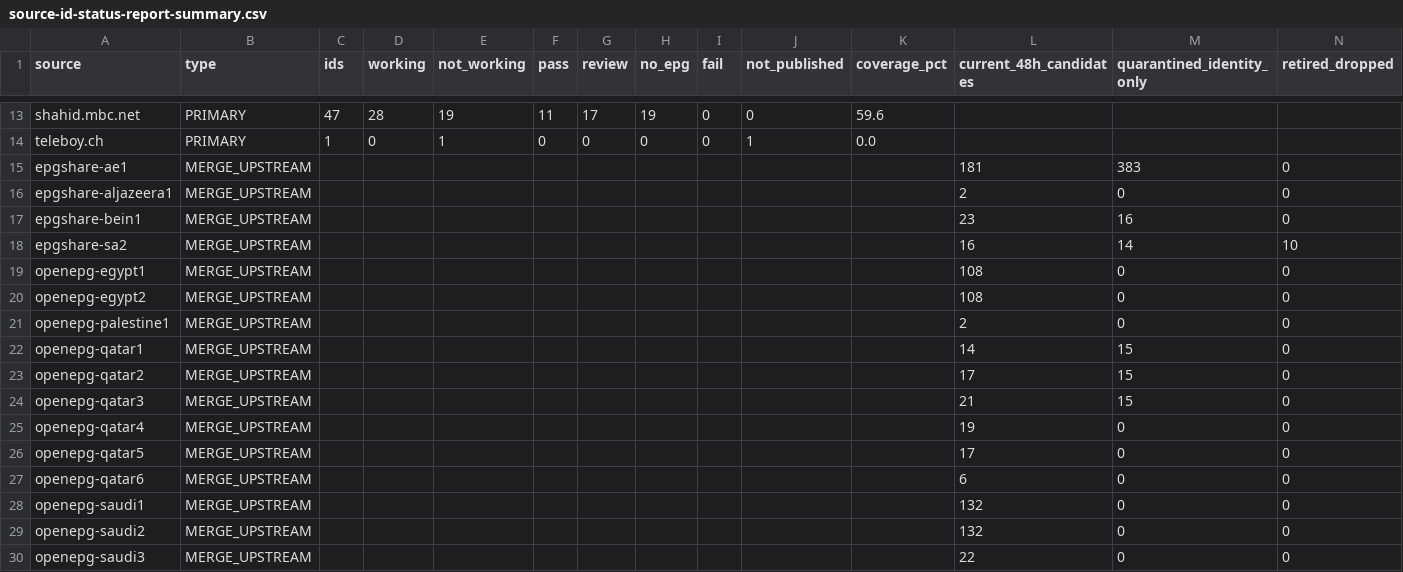
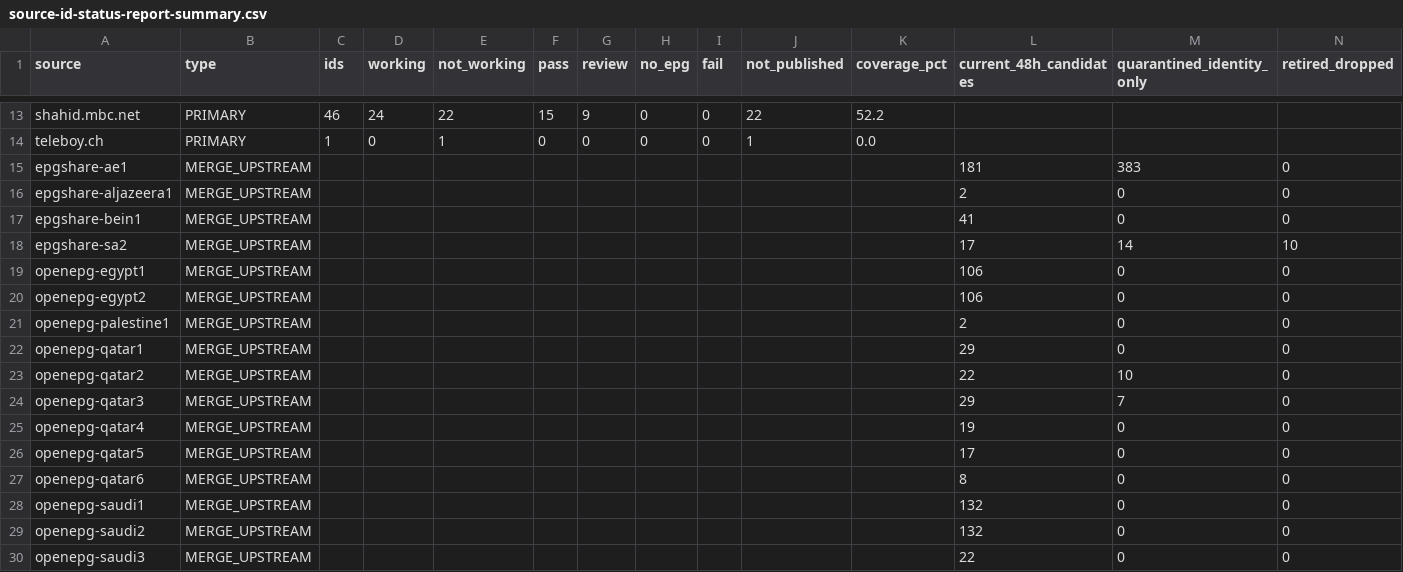
Before and after one commit to wacayoub/EPGManager, a CSV file: source-id-status-report-summary.csv, drawn as a sheet; only a part is shown, gaps mark what is left out; the diff covers the shown part only; the diff names each change by its address in the sheet, - before the commit and + after, or states it on an @@ line.

```diff
--- a/source-id-status-report-summary.csv
+++ b/source-id-status-report-summary.csv
-C13 (ids): 47
+C13 (ids): 46
-D13 (working): 28
+D13 (working): 24
-E13 (not_working): 19
+E13 (not_working): 22
-F13 (pass): 11
+F13 (pass): 15
-G13 (review): 17
+G13 (review): 9
-H13 (no_epg): 19
+H13 (no_epg): 0
-J13 (not_published): 0
+J13 (not_published): 22
-K13 (coverage_pct): 59.6
+K13 (coverage_pct): 52.2
-L17 (current_48h_candidates): 23
+L17 (current_48h_candidates): 41
-M17 (quarantined_identity_only): 16
+M17 (quarantined_identity_only): 0
-L18 (current_48h_candidates): 16
+L18 (current_48h_candidates): 17
-L19:L20 (current_48h_candidates): 108
+L19:L20 (current_48h_candidates): 106
-L22 (current_48h_candidates): 14
+L22 (current_48h_candidates): 29
-M22 (quarantined_identity_only): 15
+M22 (quarantined_identity_only): 0
-L23 (current_48h_candidates): 17
+L23 (current_48h_candidates): 22
-M23 (quarantined_identity_only): 15
+M23 (quarantined_identity_only): 10
-L24 (current_48h_candidates): 21
+L24 (current_48h_candidates): 29
-M24 (quarantined_identity_only): 15
+M24 (quarantined_identity_only): 7
-L27 (current_48h_candidates): 6
+L27 (current_48h_candidates): 8
```
Also changed, not shown: 29 edited cells elsewhere in this file, source-id-status-report-secondary.csv, source-id-status-report.csv, 2 other files.
